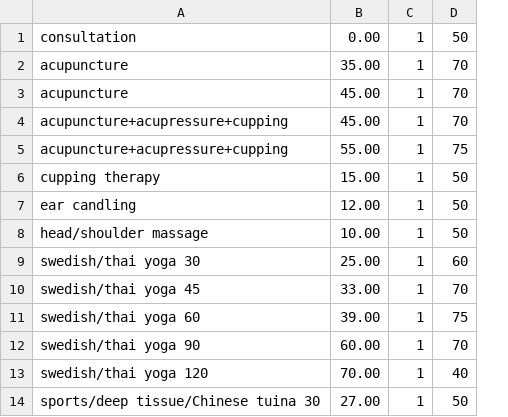
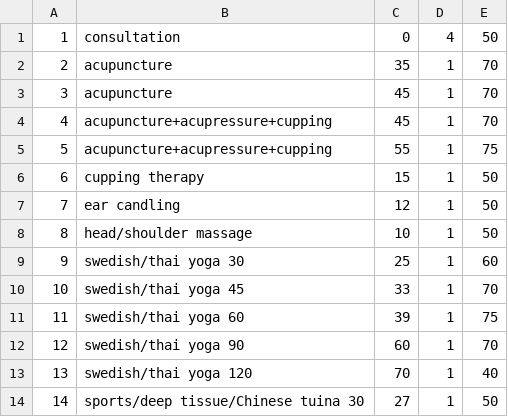
Before and after one commit to SnowFox108/HerbTrans, a CSV file: HerbTrans.Client/Docs/8Price2016.csv, drawn as a sheet; only a part is shown; removed rows and columns are numbered as before the commit, all else as after; the diff names each change by its address in the sheet, - before the commit and + after, or states it on an @@ line.

```diff
--- a/HerbTrans.Client/Docs/8Price2016.csv
+++ b/HerbTrans.Client/Docs/8Price2016.csv
+column A, rows 1-14: 1 | 2 | 3 | 4 | 5 | 6 | 7 | 8 | 9 | 10 | 11 | 12 | 13 | 14
-column B, rows 1-14: 0.00 | 35.00 | 45.00 | 45.00 | 55.00 | 15.00 | 12.00 | 10.00 | 25.00 | 33.00 | 39.00 | 60.00 | 70.00 | 27.00
+column C, rows 1-14: 0 | 35 | 45 | 45 | 55 | 15 | 12 | 10 | 25 | 33 | 39 | 60 | 70 | 27
-D1: 1
+D1: 4
```
Also changed, not shown: 16 other files.
